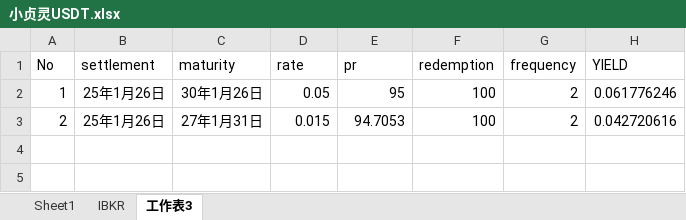
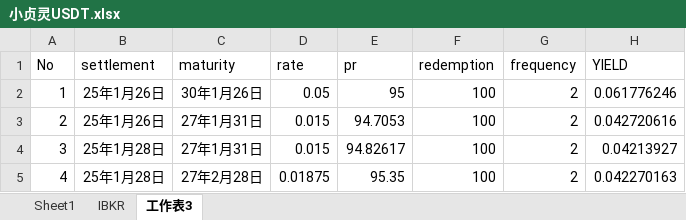
Before and after one commit to qcao2003/mother_BTC_record, an Excel workbook: 小贞灵USDT.xlsx, sheet 工作表3, drawn as a sheet; values as stored, in another font and other column widths than the file's, no borders; the diff names each change by its address in the sheet, - before the commit and + after, or states it on an @@ line.

```diff
--- a/小贞灵USDT.xlsx (sheet 工作表3)
+++ b/小贞灵USDT.xlsx (sheet 工作表3)
+row 4: 3 | 25年1月28日 | 27年1月31日 | 0.015 | 94.82617 | 100 | 2 | 0.04213927
+row 5: 4 | 25年1月28日 | 27年2月28日 | 0.01875 | 95.35 | 100 | 2 | 0.042270163
```
Also changed, not shown: sheet IBKR, 1 other file.
